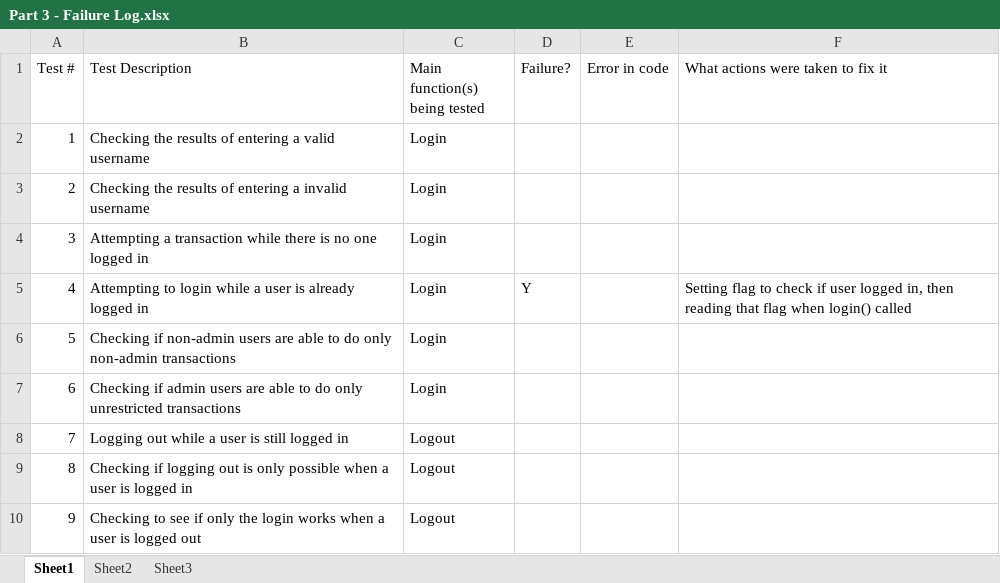
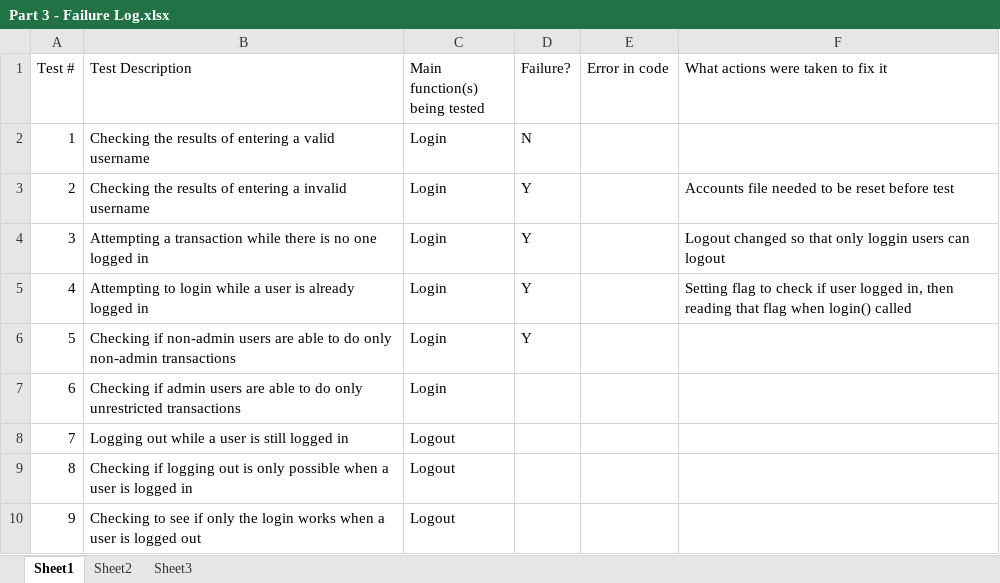
Before and after one commit to Nick-Gaudet/OT-Bnb, an Excel workbook: Part 3 - Failure Log.xlsx, sheet Sheet1, drawn as a sheet; only a part is shown; values as stored, in another font and other column widths than the file's, no borders; charts and pictures not drawn; the diff names each change by its address in the sheet, - before the commit and + after, or states it on an @@ line.

Commit message:
Update Part 3 - Failure Log.xlsx

```diff
--- a/Part 3 - Failure Log.xlsx (sheet Sheet1)
+++ b/Part 3 - Failure Log.xlsx (sheet Sheet1)
-D2 (Failure?): (empty)
+D2 (Failure?): N
-D3:D4 (Failure?): (empty)
+D3:D4 (Failure?): Y
-F3: (empty)
+F3: Accounts file needed to be reset before test
-F4: (empty)
+F4: Logout changed so that only loggin users can logout
-D6 (Failure?): (empty)
+D6 (Failure?): Y
```
Also changed, not shown: charts or pictures.
